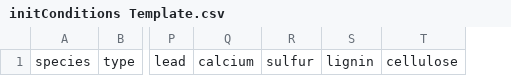
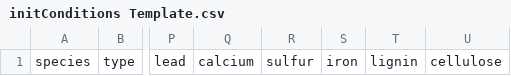
Before and after one commit to AgustinSarquis/aridec, a CSV file: data/initConditions Template.csv, drawn as a sheet; only a part is shown, gaps mark what is left out; the diff names each change by its address in the sheet, - before the commit and + after, or states it on an @@ line.

```diff
--- a/data/initConditions Template.csv
+++ b/data/initConditions Template.csv
+column S, row 1: iron
```
Also changed, not shown: 4 other files.
